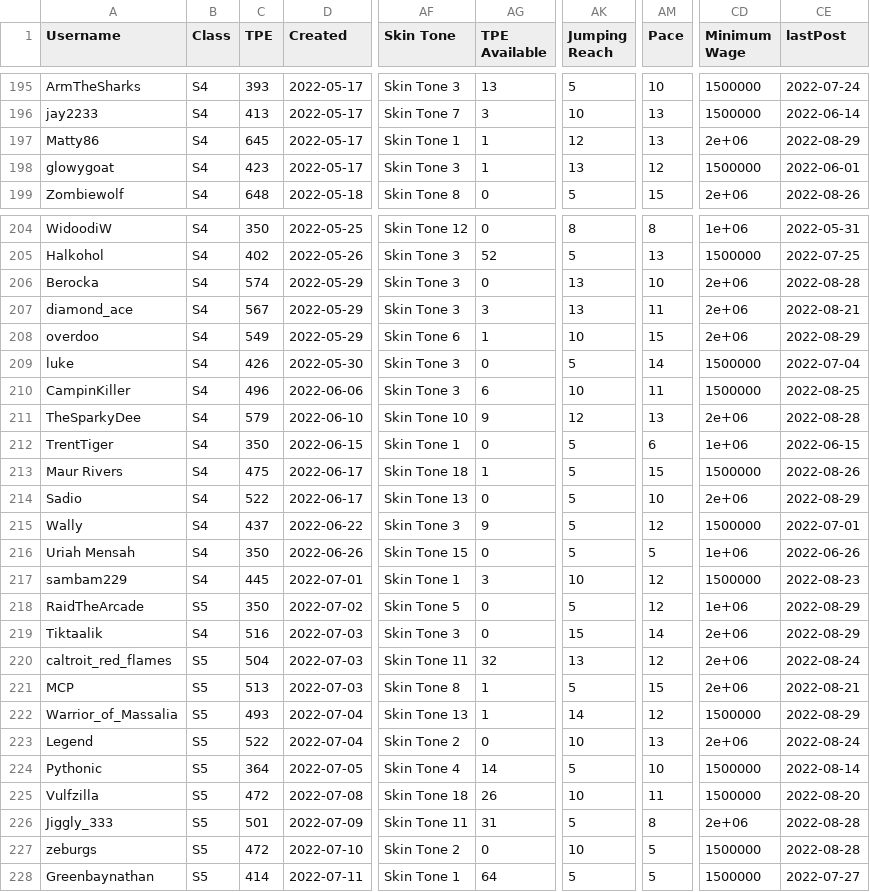
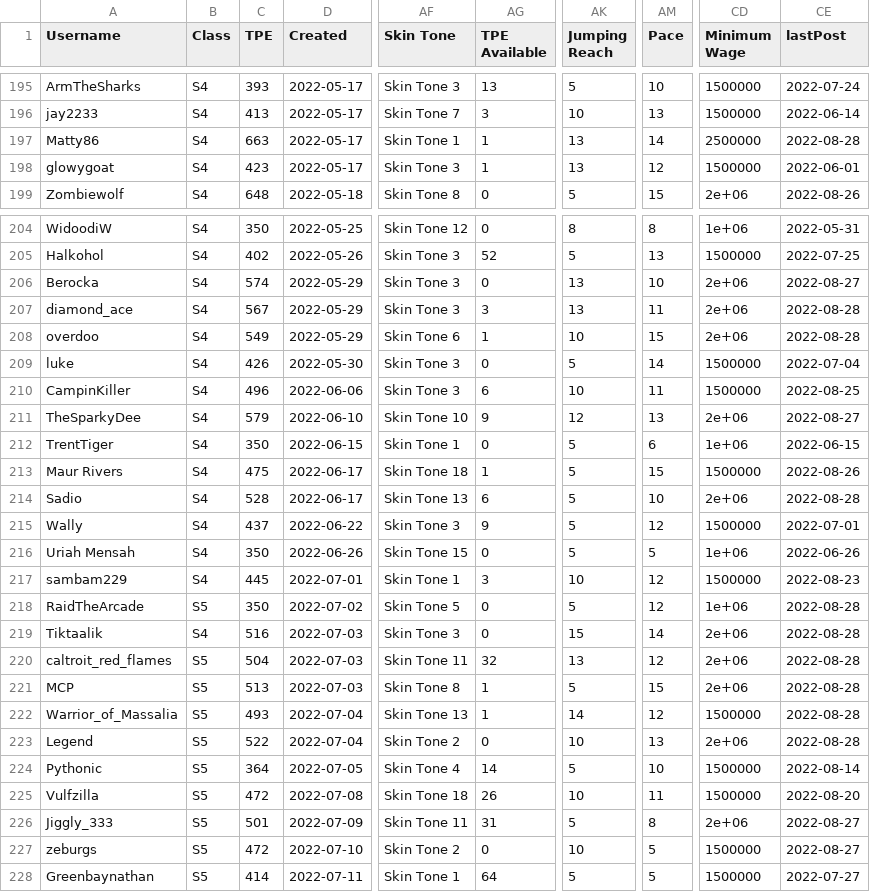
Before and after one commit to canadice/ssl-index, a CSV file: data/forumData.csv, drawn as a sheet; only a part is shown, gaps mark what is left out; the diff covers the shown part only; the diff names each change by its address in the sheet, - before the commit and + after, or states it on an @@ line.

```diff
--- a/data/forumData.csv
+++ b/data/forumData.csv
-C197 (TPE): 645
+C197 (TPE): 663
-AK197 (Jumping Reach): 12
+AK197 (Jumping Reach): 13
-AM197 (Pace): 13
+AM197 (Pace): 14
-CD197 (Minimum Wage): 2e+06
+CD197 (Minimum Wage): 2500000
-CE197 (lastPost): 2022-08-29
+CE197 (lastPost): 2022-08-28
-CE206 (lastPost): 2022-08-28
+CE206 (lastPost): 2022-08-27
-CE207 (lastPost): 2022-08-21
+CE207 (lastPost): 2022-08-28
-CE208 (lastPost): 2022-08-29
+CE208 (lastPost): 2022-08-28
-CE211 (lastPost): 2022-08-28
+CE211 (lastPost): 2022-08-27
-C214 (TPE): 522
+C214 (TPE): 528
-AG214 (TPE Available): 0
+AG214 (TPE Available): 6
-CE214 (lastPost): 2022-08-29
+CE214 (lastPost): 2022-08-28
-CE218:CE219 (lastPost): 2022-08-29
+CE218:CE219 (lastPost): 2022-08-28
-CE220 (lastPost): 2022-08-24
+CE220 (lastPost): 2022-08-28
-CE221 (lastPost): 2022-08-21
+CE221 (lastPost): 2022-08-28
-CE222 (lastPost): 2022-08-29
+CE222 (lastPost): 2022-08-28
-CE223 (lastPost): 2022-08-24
+CE223 (lastPost): 2022-08-28
-CE226:CE227 (lastPost): 2022-08-28
+CE226:CE227 (lastPost): 2022-08-27
```
Also changed, not shown: 61 edited cells elsewhere in this file, 1 other file.
